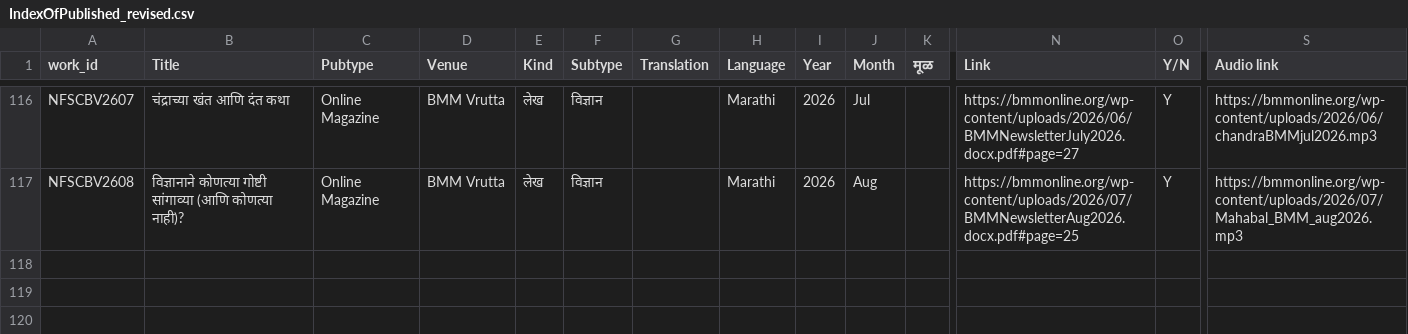
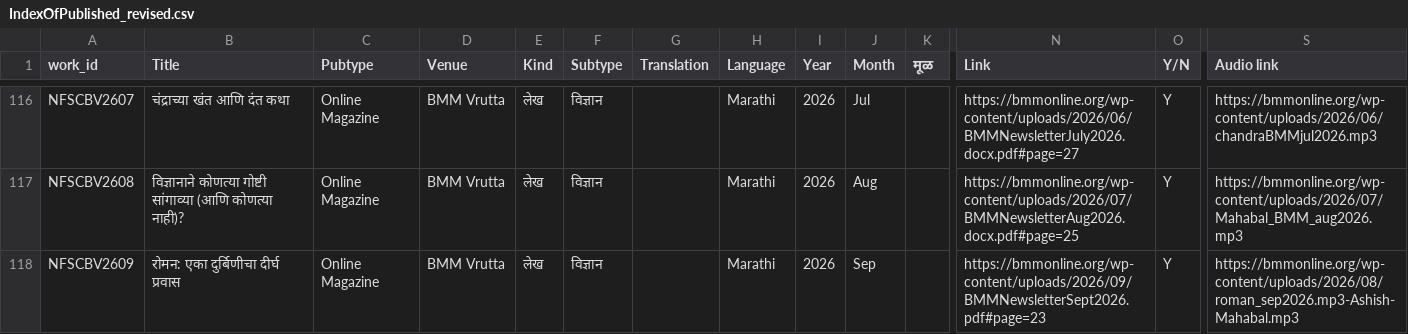
Before and after one commit to AshishMahabal/writings, a CSV file: IndexOfPublished_revised.csv, drawn as a sheet; only a part is shown, gaps mark what is left out; rows hold the shown columns only; the diff names each change by its address in the sheet, - before the commit and + after, or states it on an @@ line.

```diff
--- a/IndexOfPublished_revised.csv
+++ b/IndexOfPublished_revised.csv
+row 118: NFSCBV2609 | रोमन: एका दुर्बिणीचा दीर्घ प्रवास | Online Magazine | BMM Vrutta | लेख | विज्ञान |  | Marathi | 2026 | Sep |  | https://bmmonline.org/wp-content/uploads/2026/09/BMMNewsletterSept2026.pdf#page=23 | Y | https://bmmonline.org/wp-content/uploads/2026/08/roman_sep2026.mp3-Ashish-Mahabal.mp3
```
Also changed, not shown: 12 other files.
